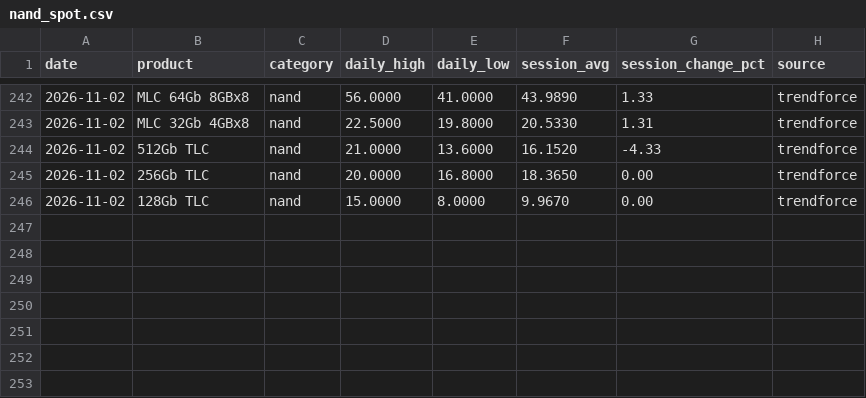
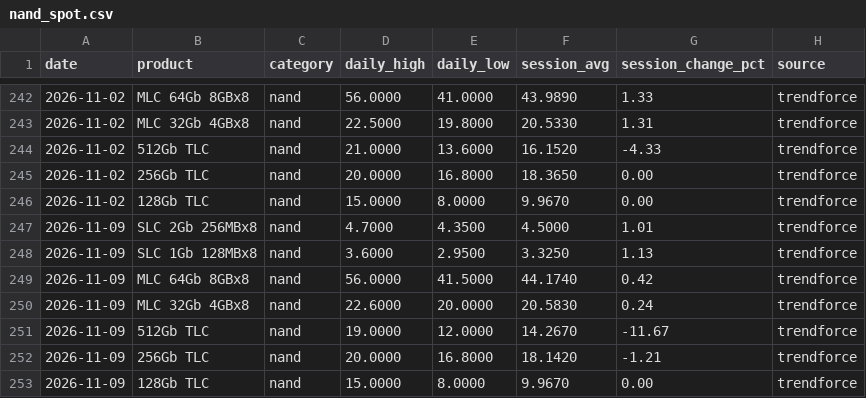
Before and after one commit to karakotaram/memory-spot-tracker, a CSV file: data/nand_spot.csv, drawn as a sheet; only a part is shown, gaps mark what is left out; the diff names each change by its address in the sheet, - before the commit and + after, or states it on an @@ line.

```diff
--- a/data/nand_spot.csv
+++ b/data/nand_spot.csv
+row 247: 2026-11-09 | SLC 2Gb 256MBx8 | nand | 4.7000 | 4.3500 | 4.5000 | 1.01 | trendforce
+row 248: 2026-11-09 | SLC 1Gb 128MBx8 | nand | 3.6000 | 2.9500 | 3.3250 | 1.13 | trendforce
+row 249: 2026-11-09 | MLC 64Gb 8GBx8 | nand | 56.0000 | 41.5000 | 44.1740 | 0.42 | trendforce
+row 250: 2026-11-09 | MLC 32Gb 4GBx8 | nand | 22.6000 | 20.0000 | 20.5830 | 0.24 | trendforce
+row 251: 2026-11-09 | 512Gb TLC | nand | 19.0000 | 12.0000 | 14.2670 | -11.67 | trendforce
+row 252: 2026-11-09 | 256Gb TLC | nand | 20.0000 | 16.8000 | 18.1420 | -1.21 | trendforce
+row 253: 2026-11-09 | 128Gb TLC | nand | 15.0000 | 8.0000 | 9.9670 | 0.00 | trendforce
```
Also changed, not shown: data/dram_spot.csv, docs/data/dram_spot.csv, 3 other files.
